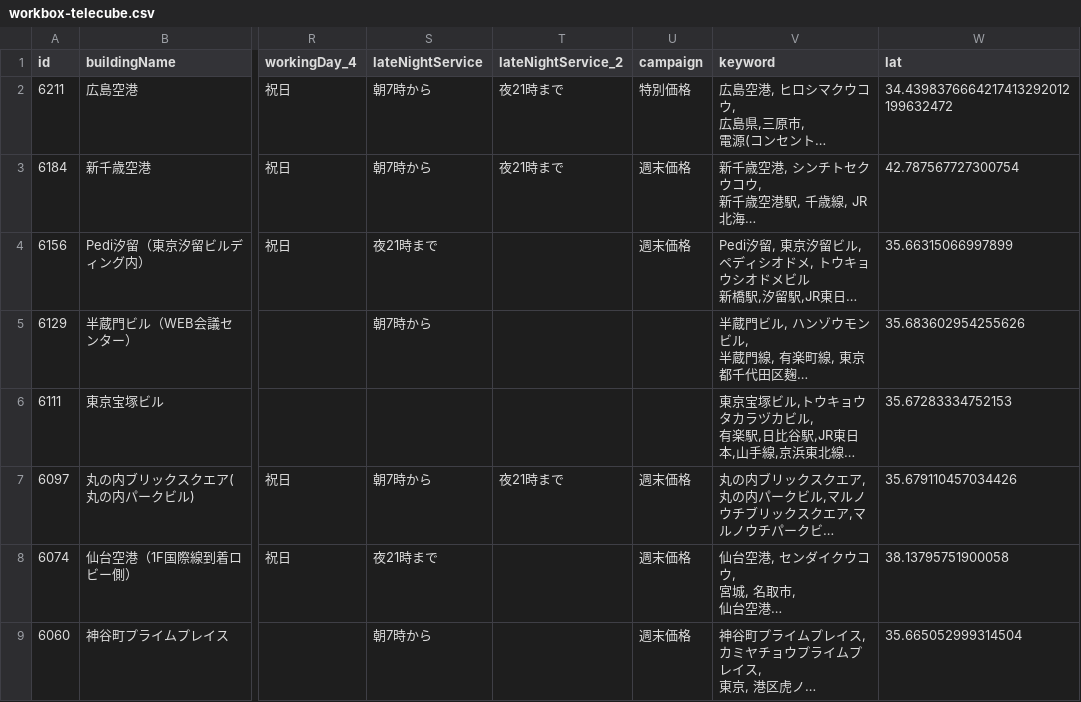
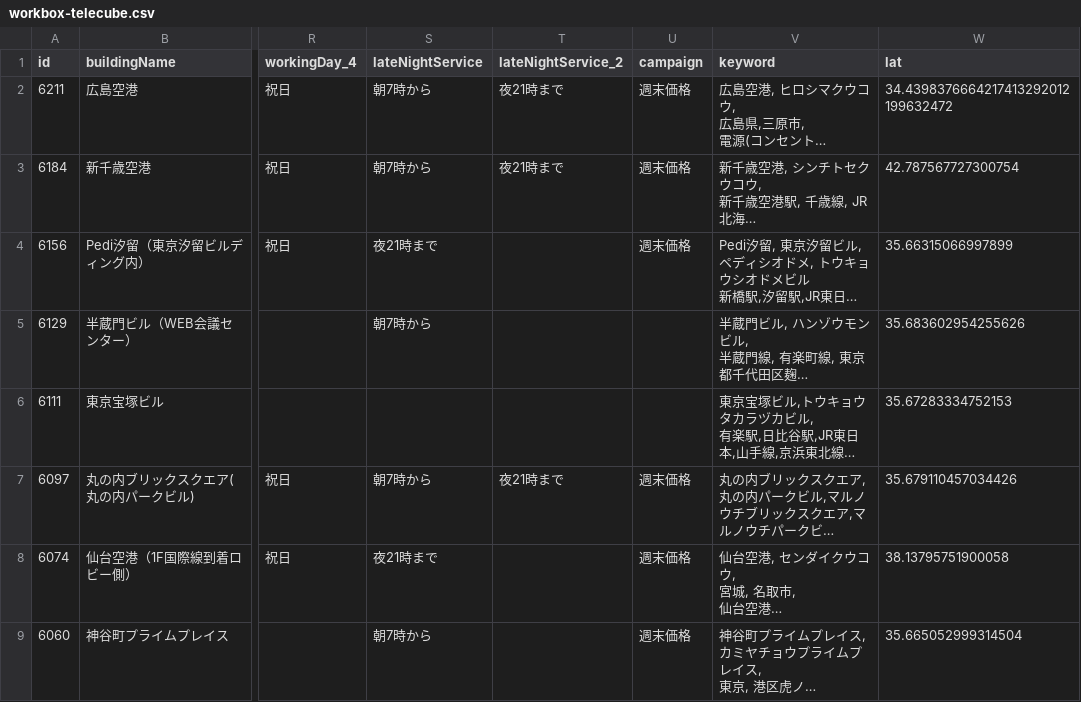
Before and after one commit to code4fukui/workbox, a CSV file: workbox-telecube.csv, drawn as a sheet; only a part is shown, gaps mark what is left out; long unchanged cells end in …; the diff names each change by its address in the sheet, - before the commit and + after, or states it on an @@ line.

Commit message:
update data

```diff
--- a/workbox-telecube.csv
+++ b/workbox-telecube.csv
-U2 (campaign): 特別価格
+U2 (campaign): 週末価格
```
Also changed, not shown: 1 other file.
